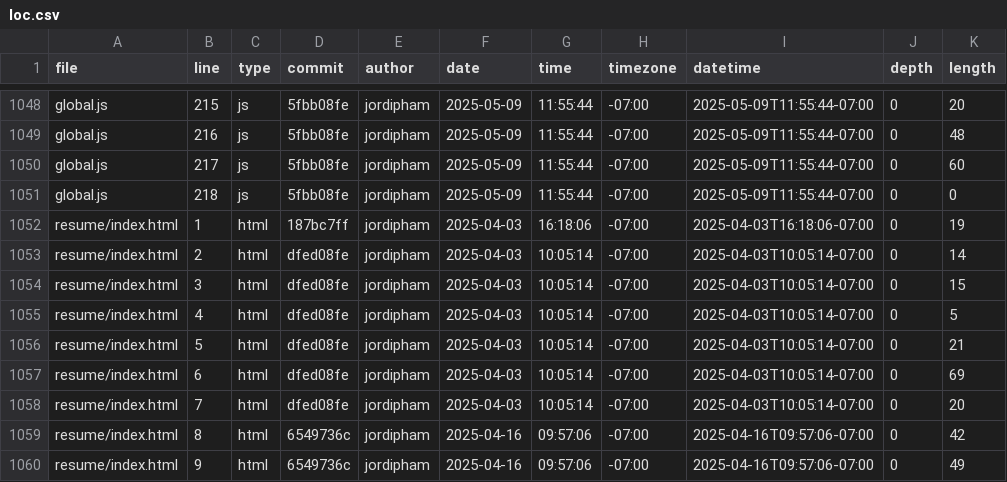
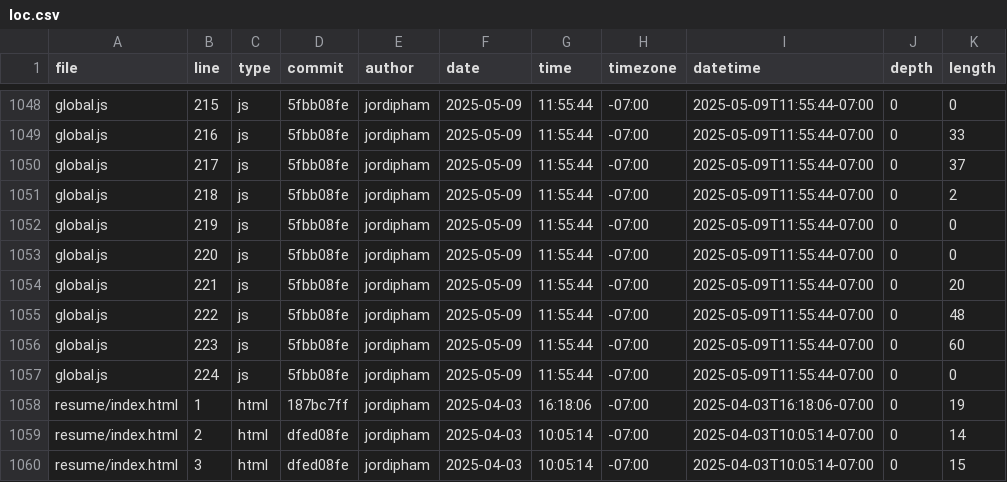
Before and after one commit to jordipham/portfolio, a CSV file: meta/loc.csv, drawn as a sheet; only a part is shown, gaps mark what is left out; the shorter side is filled out with more unchanged rows; the diff covers the shown part only; the diff names each change by its address in the sheet, - before the commit and + after, or states it on an @@ line.

```diff
--- a/meta/loc.csv
+++ b/meta/loc.csv
-K1048 (length): 20
+K1048 (length): 0
-K1049 (length): 48
+K1049 (length): 33
-K1050 (length): 60
+K1050 (length): 37
-K1051 (length): 0
+K1051 (length): 2
+row 1052: global.js | 219 | js | 5fbb08fe | jordipham | 2025-05-09 | 11:55:44 | -07:00 | 2025-05-09T11:55:44-07:00 | 0 | 0
+row 1053: global.js | 220 | js | 5fbb08fe | jordipham | 2025-05-09 | 11:55:44 | -07:00 | 2025-05-09T11:55:44-07:00 | 0 | 0
+row 1054: global.js | 221 | js | 5fbb08fe | jordipham | 2025-05-09 | 11:55:44 | -07:00 | 2025-05-09T11:55:44-07:00 | 0 | 20
+row 1055: global.js | 222 | js | 5fbb08fe | jordipham | 2025-05-09 | 11:55:44 | -07:00 | 2025-05-09T11:55:44-07:00 | 0 | 48
+row 1056: global.js | 223 | js | 5fbb08fe | jordipham | 2025-05-09 | 11:55:44 | -07:00 | 2025-05-09T11:55:44-07:00 | 0 | 60
+row 1057: global.js | 224 | js | 5fbb08fe | jordipham | 2025-05-09 | 11:55:44 | -07:00 | 2025-05-09T11:55:44-07:00 | 0 | 0
```
Also changed, not shown: 48 edited cells elsewhere in this file.
